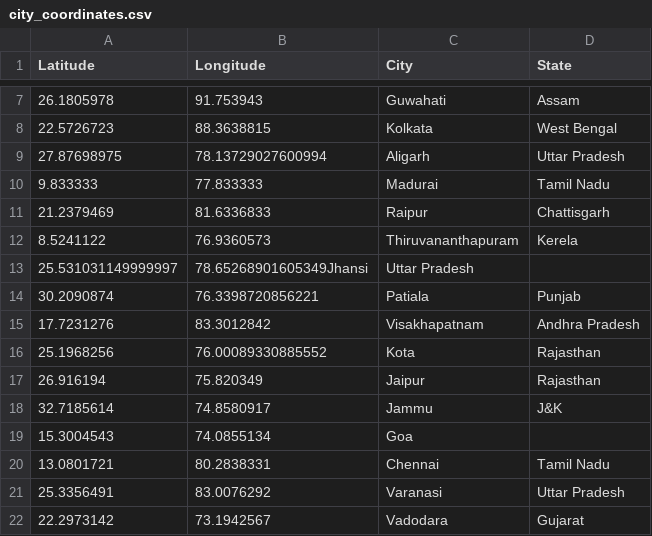
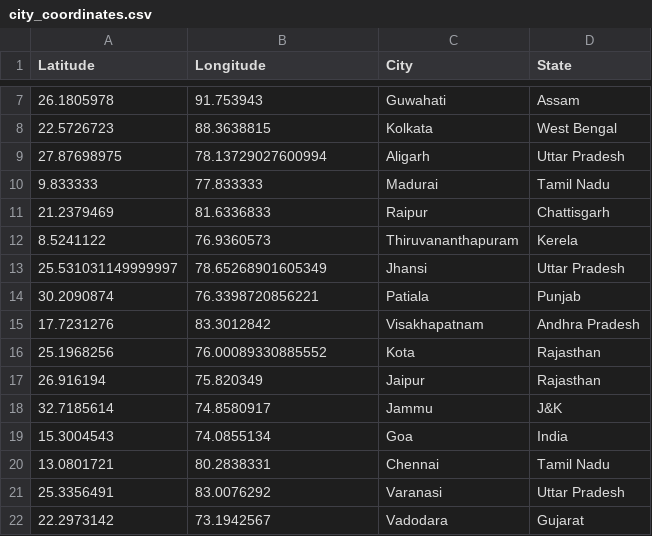
Before and after one commit to Utkarsh-0304/Weather-App, a CSV file: city_coordinates.csv, drawn as a sheet; only a part is shown, gaps mark what is left out.

```diff
--- a/city_coordinates.csv
+++ b/city_coordinates.csv
@@ -12,3 +12,3 @@ Latitude,Longitude,City,State
 8.5241122,76.9360573,Thiruvananthapuram,Kerela
-25.531031149999997,78.65268901605349Jhansi,Uttar Pradesh
+25.531031149999997,78.65268901605349,Jhansi,Uttar Pradesh
 30.2090874,76.3398720856221,Patiala,Punjab
@@ -18,3 +18,3 @@ Latitude,Longitude,City,State
 32.7185614,74.8580917,Jammu,J&K
-15.3004543,74.0855134,Goa
+15.3004543,74.0855134,Goa, India
 13.0801721,80.2838331,Chennai,Tamil Nadu
```
Also changed, not shown: 3 other files.
